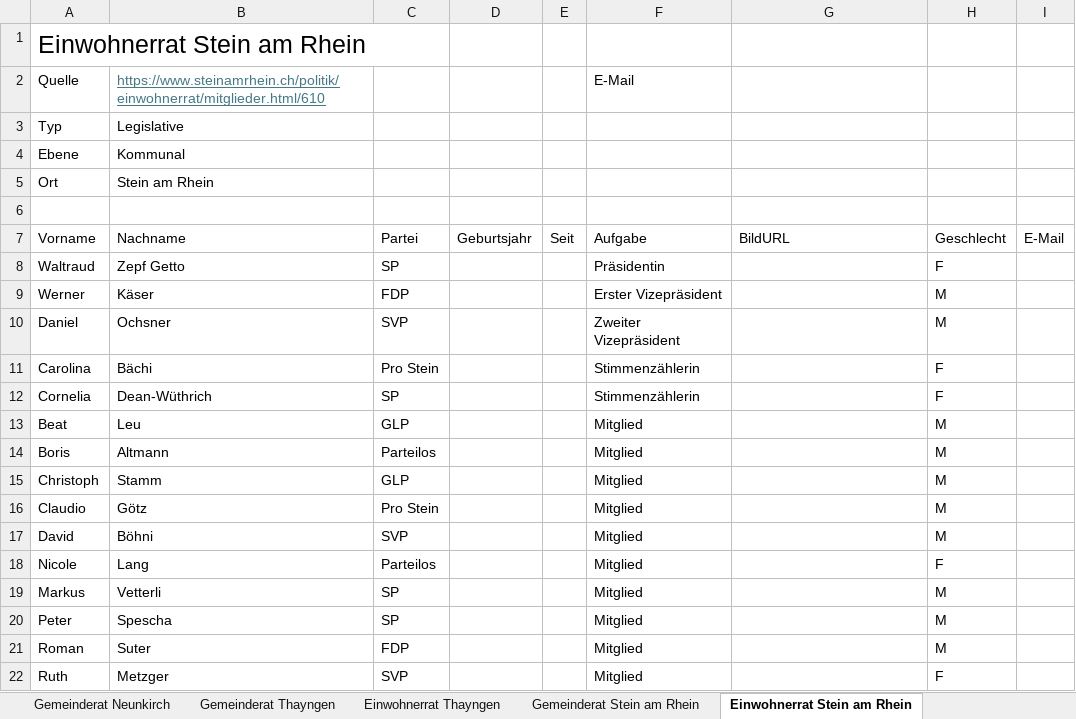
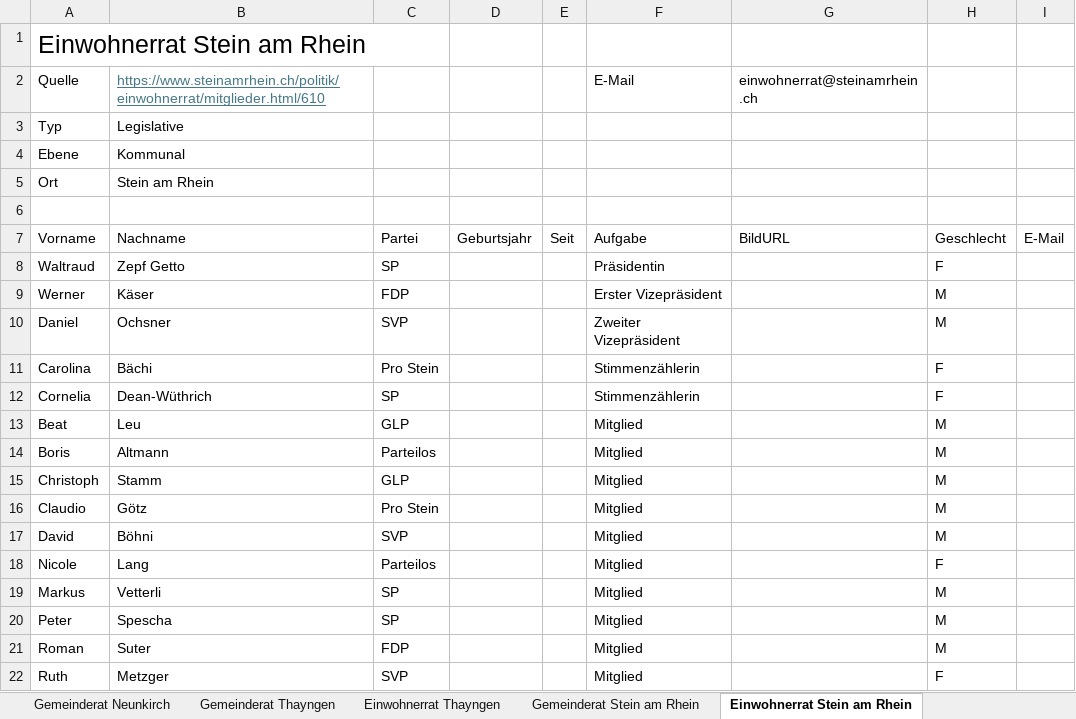
Before and after one commit to Maximinodotpy/Politiklandschaft-von-Schaffhausen, an Excel workbook: static/Data/Daten_2024-08-25.xlsx, sheet Einwohnerrat Stein am Rhein, drawn as a sheet; values as stored, in another font and other column widths than the file's, no borders; table styles not drawn; the diff names each change by its address in the sheet, - before the commit and + after, or states it on an @@ line.

```diff
--- a/static/Data/Daten_2024-08-25.xlsx (sheet Einwohnerrat Stein am Rhein)
+++ b/static/Data/Daten_2024-08-25.xlsx (sheet Einwohnerrat Stein am Rhein)
-G2: (empty)
+G2: einwohnerrat@steinamrhein.ch
```
Also changed, not shown: sheet Gemeinderat Dörflingen, sheet Gemeinderat Buch, sheet Gemeinderat Lohn, sheet Gemeinderat Stetten, sheet Einwohnerrat Beringen.
